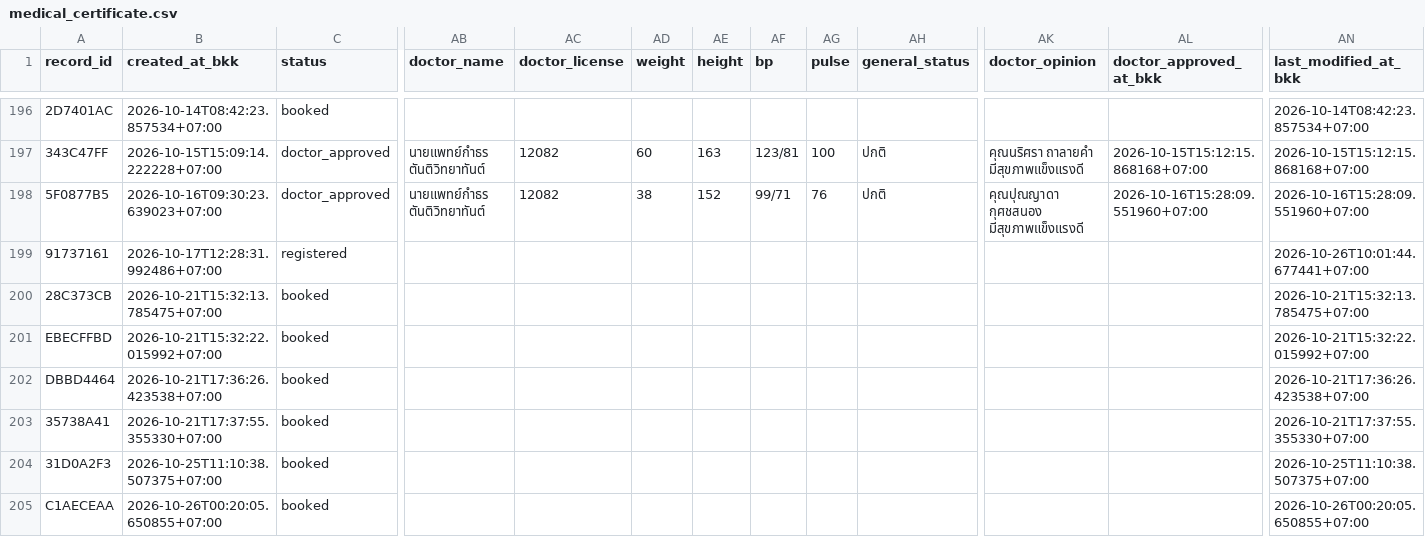
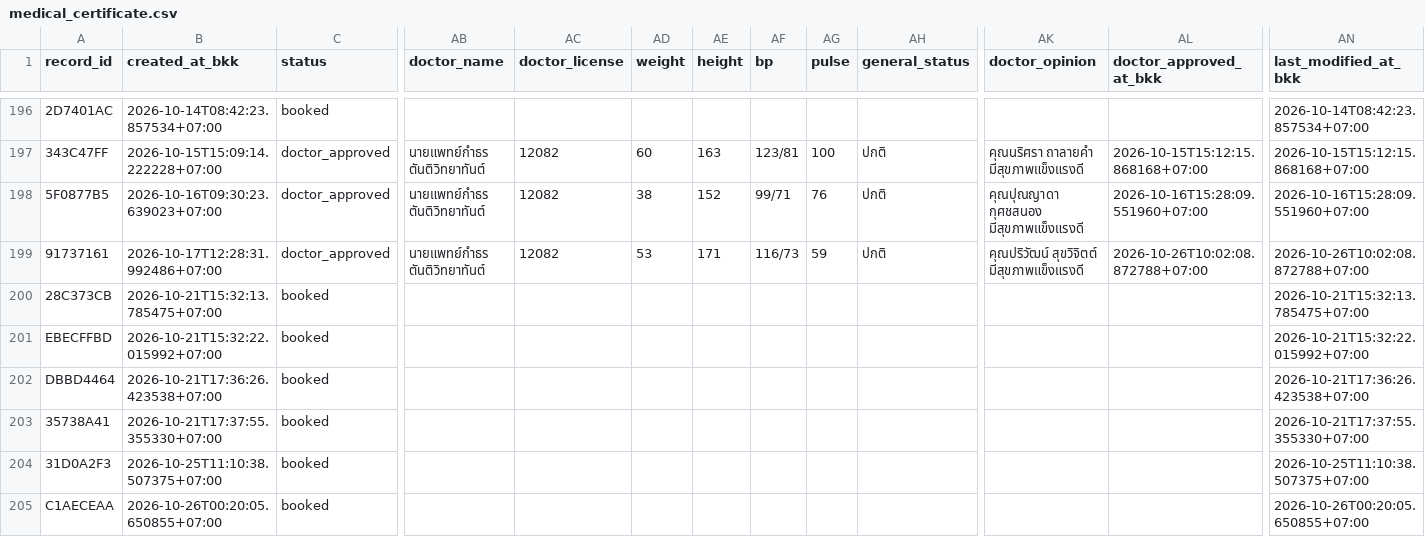
Before and after one commit to PythonianSt/MedCert, a CSV file: medical_certificate.csv, drawn as a sheet; only a part is shown, gaps mark what is left out; the diff names each change by its address in the sheet, - before the commit and + after, or states it on an @@ line.

Commit message:
update medical certificate 2026-10-26T10:02:08.877219+07:00

```diff
--- a/medical_certificate.csv
+++ b/medical_certificate.csv
-C199 (status): registered
+C199 (status): doctor_approved
-AB199 (doctor_name): (empty)
+AB199 (doctor_name): นายแพทย์กำธร ตันติวิทยาทันต์
-AC199 (doctor_license): (empty)
+AC199 (doctor_license): 12082
-AD199 (weight): (empty)
+AD199 (weight): 53
-AE199 (height): (empty)
+AE199 (height): 171
-AF199 (bp): (empty)
+AF199 (bp): 116/73
-AG199 (pulse): (empty)
+AG199 (pulse): 59
-AH199 (general_status): (empty)
+AH199 (general_status): ปกติ
-AK199 (doctor_opinion): (empty)
+AK199 (doctor_opinion): คุณปริวัฒน์ สุขวิจิตต์ มีสุขภาพแข็งแรงดี
-AL199 (doctor_approved_at_bkk): (empty)
+AL199 (doctor_approved_at_bkk): 2026-10-26T10:02:08.872788+07:00
-AN199 (last_modified_at_bkk): 2026-10-26T10:01:44.677441+07:00
+AN199 (last_modified_at_bkk): 2026-10-26T10:02:08.872788+07:00
```
